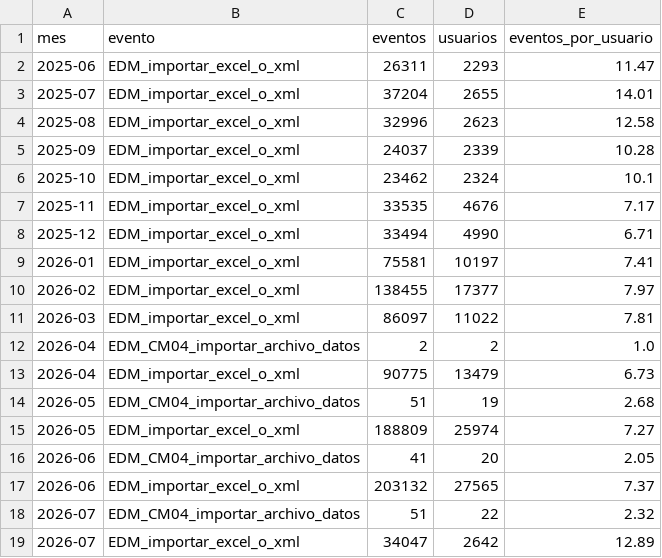
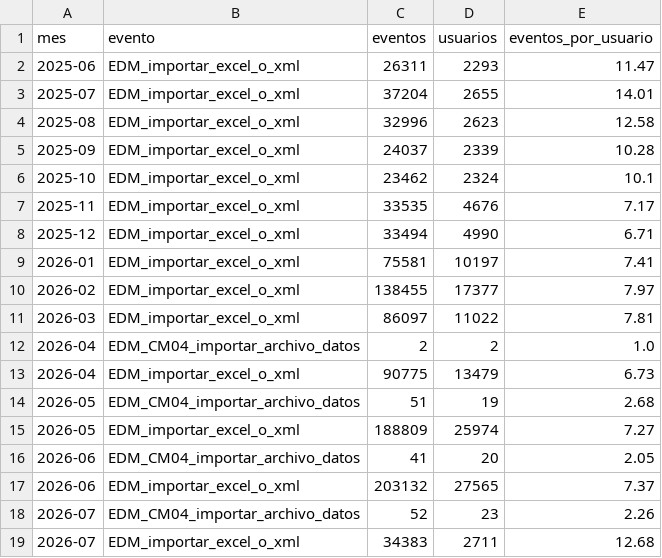
Before and after one commit to framirez-comarb/cfer-importar-analisis, a CSV file: output/datos_mensuales.csv, drawn as a sheet.

```diff
--- a/output/datos_mensuales.csv
+++ b/output/datos_mensuales.csv
@@ -17,3 +17,3 @@
 2026-06,EDM_importar_excel_o_xml,203132,27565,7.37
-2026-07,EDM_CM04_importar_archivo_datos,51,22,2.32
-2026-07,EDM_importar_excel_o_xml,34047,2642,12.89
+2026-07,EDM_CM04_importar_archivo_datos,52,23,2.26
+2026-07,EDM_importar_excel_o_xml,34383,2711,12.68
```
Also changed, not shown: 4 other files.
